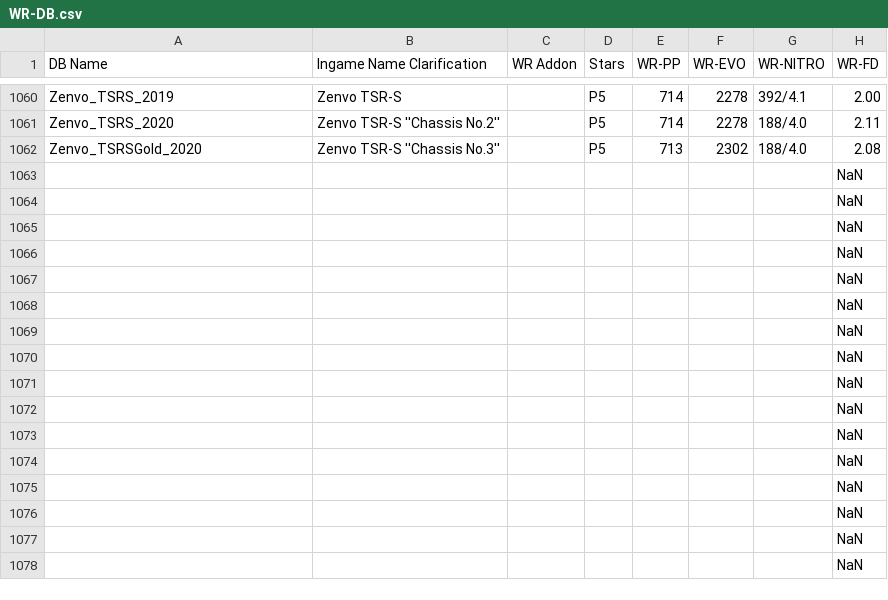
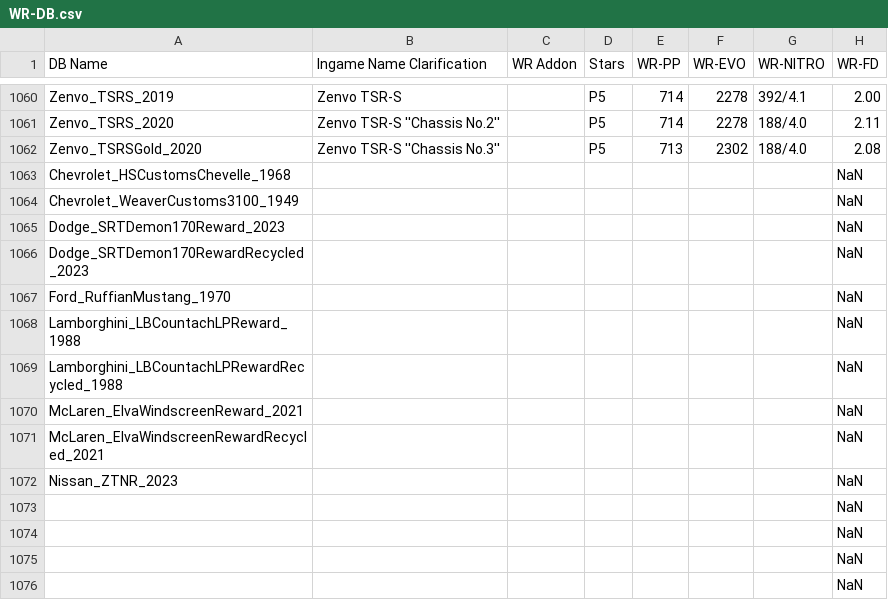
Before and after one commit to Nitro4CSR/CSR2WorldRecordsDB, a CSV file: WR-DB.csv, drawn as a sheet; only a part is shown, gaps mark what is left out; the shorter side is filled out with more unchanged rows; the diff names each change by its address in the sheet, - before the commit and + after, or states it on an @@ line.

Commit message:
Update WR-DB.csv

```diff
--- a/WR-DB.csv
+++ b/WR-DB.csv
-A1063 (DB Name): (empty)
+A1063 (DB Name): Chevrolet_HSCustomsChevelle_1968
-A1064 (DB Name): (empty)
+A1064 (DB Name): Chevrolet_WeaverCustoms3100_1949
-A1065 (DB Name): (empty)
+A1065 (DB Name): Dodge_SRTDemon170Reward_2023
-A1066 (DB Name): (empty)
+A1066 (DB Name): Dodge_SRTDemon170RewardRecycled_2023
-A1067 (DB Name): (empty)
+A1067 (DB Name): Ford_RuffianMustang_1970
-A1068 (DB Name): (empty)
+A1068 (DB Name): Lamborghini_LBCountachLPReward_1988
-A1069 (DB Name): (empty)
+A1069 (DB Name): Lamborghini_LBCountachLPRewardRecycled_1988
-A1070 (DB Name): (empty)
+A1070 (DB Name): McLaren_ElvaWindscreenReward_2021
-A1071 (DB Name): (empty)
+A1071 (DB Name): McLaren_ElvaWindscreenRewardRecycled_2021
-A1072 (DB Name): (empty)
+A1072 (DB Name): Nissan_ZTNR_2023
```
